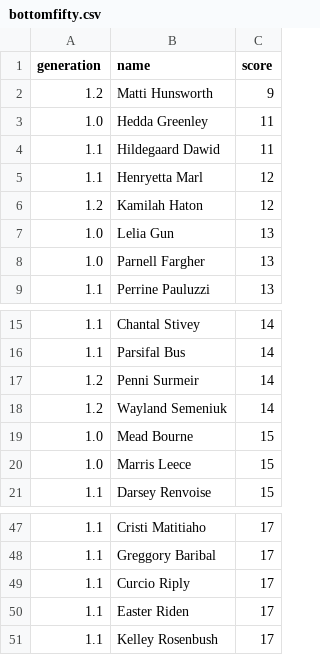
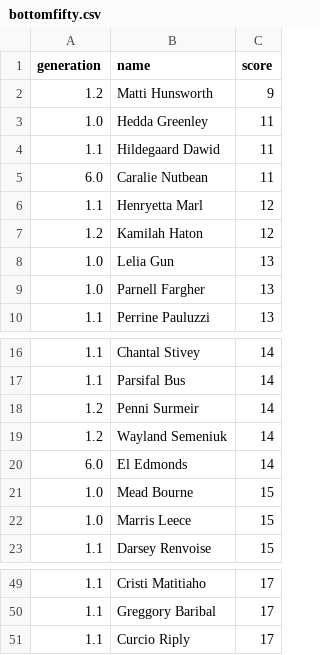
Before and after one commit to jimmybanta/yatzy, a CSV file: leaderboards/bottomfifty.csv, drawn as a sheet; only a part is shown, gaps mark what is left out; removed rows and columns are numbered as before the commit, all else as after; the diff names each change by its address in the sheet, - before the commit and + after, or states it on an @@ line.

```diff
--- a/leaderboards/bottomfifty.csv
+++ b/leaderboards/bottomfifty.csv
+row 5: 6.0 | Caralie Nutbean | 11
+row 20: 6.0 | El Edmonds | 14
-row 50: 1.1 | Easter Riden | 17
-row 51: 1.1 | Kelley Rosenbush | 17
```
Also changed, not shown: analysis.csv, leaderboards/bottomten.csv, 8 other files.
